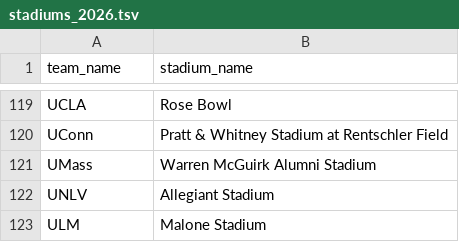
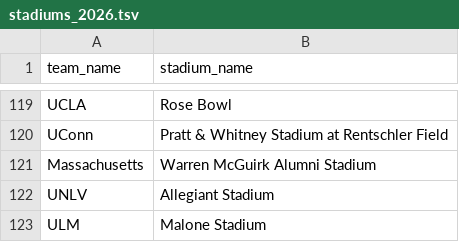
Before and after one commit to ak038819-sudo/College-Football-Coefficient, a TSV file: data/stadiums_2026.tsv, drawn as a sheet; only a part is shown, gaps mark what is left out.

```diff
--- a/data/stadiums_2026.tsv
+++ b/data/stadiums_2026.tsv
@@ -120,3 +120,3 @@ UCLA	Rose Bowl
 UConn	Pratt & Whitney Stadium at Rentschler Field
-UMass	Warren McGuirk Alumni Stadium
+Massachusetts	Warren McGuirk Alumni Stadium
 UNLV	Allegiant Stadium
```
Also changed, not shown: 1 other file.
